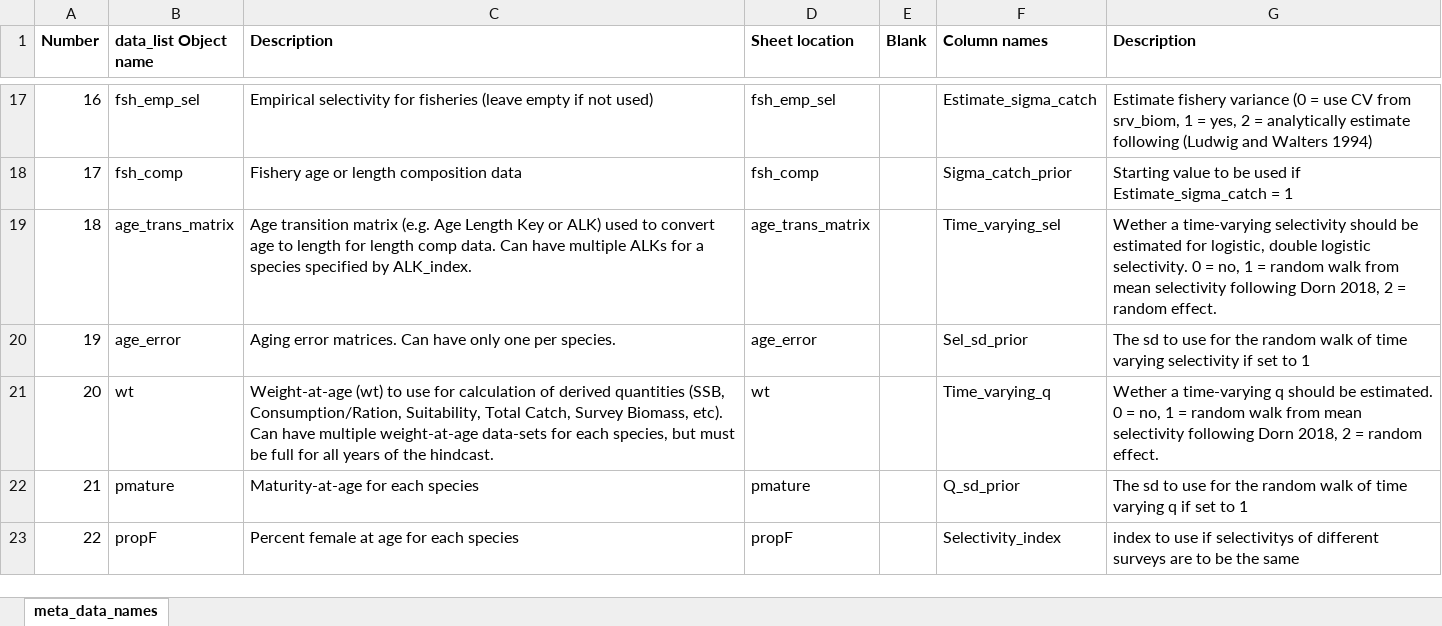
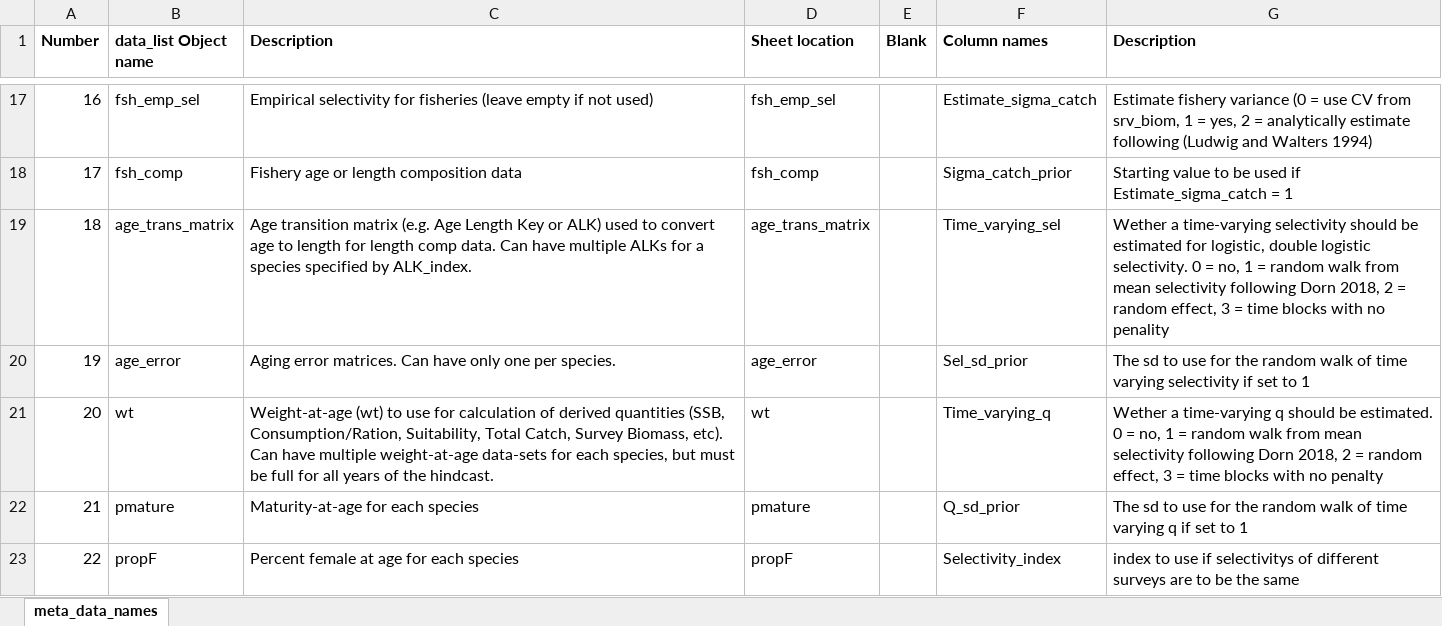
Before and after one commit to grantdadams/Rceattle, an Excel workbook: inst/extdata/meta_data_names.xlsx, sheet meta_data_names, drawn as a sheet; only a part is shown, gaps mark what is left out; values as stored, in another font and other column widths than the file's, no borders; the diff names each change by its address in the sheet, - before the commit and + after, or states it on an @@ line.

Commit message:
updated parameters and time varying selectivity and catachbility in cpp, need to change map function to deal with blocks and such

```diff
--- a/inst/extdata/meta_data_names.xlsx (sheet meta_data_names)
+++ b/inst/extdata/meta_data_names.xlsx (sheet meta_data_names)
-G19 (Description): …= random effect.
+G19 (Description): …= random effect, 3 = time blocks with no penality
-G21 (Description): …= random effect.
+G21 (Description): …= random effect, 3 = time blocks with no penalty
```
Also changed, not shown: 6 other files.
